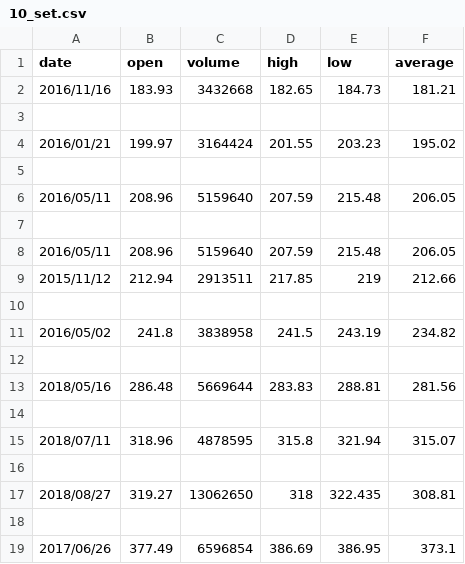
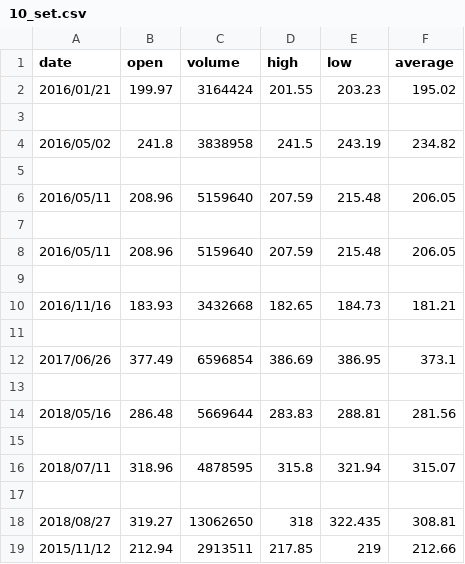
Before and after one commit to GaurangTyagi123/MCA_Sem2, a CSV file: DAA/practicals/Data/practical_2_data/output/10_set.csv, drawn as a sheet.

Commit message:
ADD : DAA practical 4b

```diff
--- a/DAA/practicals/Data/practical_2_data/output/10_set.csv
+++ b/DAA/practicals/Data/practical_2_data/output/10_set.csv
@@ -1,5 +1,5 @@
 date,open,volume,high,low,average,
-2016/11/16,183.93,3432668,182.65,184.73,181.21,
+2016/01/21,199.97,3164424,201.55,203.23,195.02,
 
-2016/01/21,199.97,3164424,201.55,203.23,195.02,
+2016/05/02,241.8,3838958,241.5,243.19,234.82,
 
@@ -8,5 +8,6 @@ date,open,volume,high,low,average,
 2016/05/11,208.96,5159640,207.59,215.48,206.05,
-2015/11/12,212.94,2913511,217.85,219,212.66,
 
-2016/05/02,241.8,3838958,241.5,243.19,234.82,
+2016/11/16,183.93,3432668,182.65,184.73,181.21,
+
+2017/06/26,377.49,6596854,386.69,386.95,373.1,
 
@@ -17,3 +18,2 @@ date,open,volume,high,low,average,
 2018/08/27,319.27,13062650,318,322.435,308.81,
-
-2017/06/26,377.49,6596854,386.69,386.95,373.1,
+2015/11/12,212.94,2913511,217.85,219,212.66,
```
Also changed, not shown: DAA/practicals/Data/practical_2_data/output/20_set.csv, DAA/practicals/Data/practical_2_data/output/30_set.csv, 9 other files.
